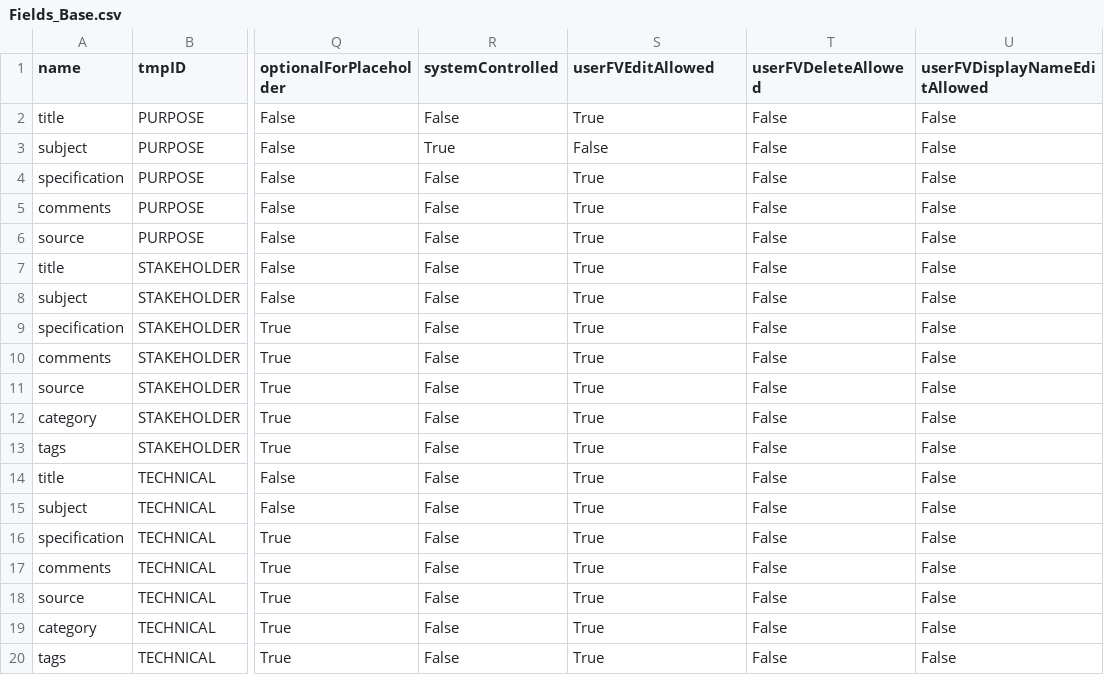
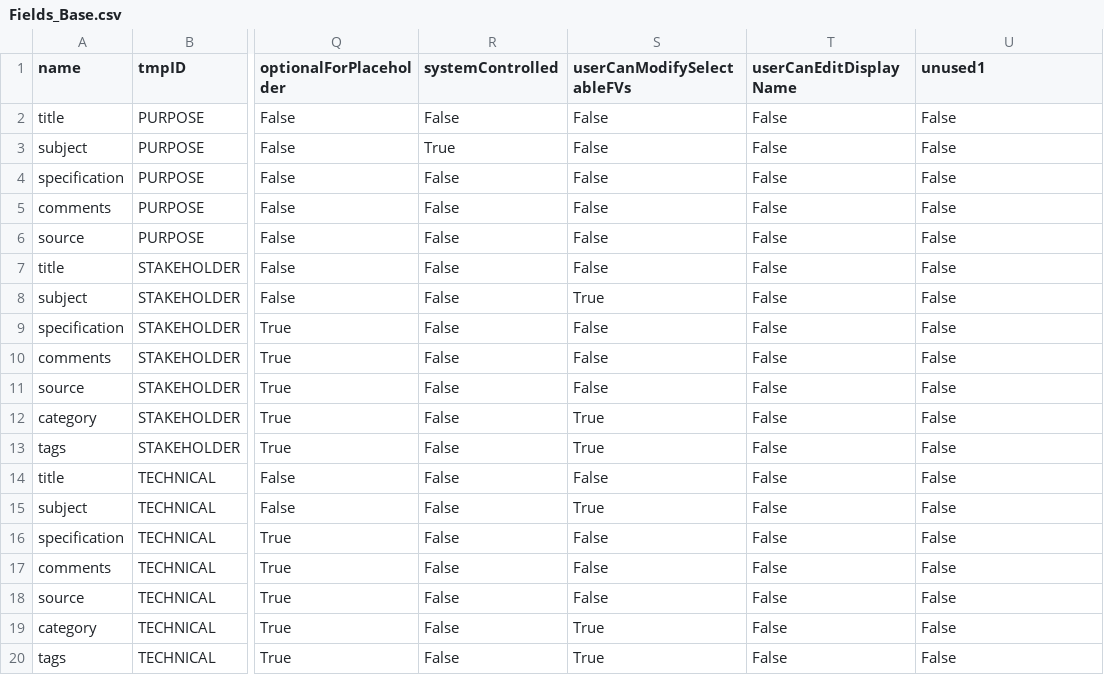
Before and after one commit to mbgerrard/cyphermodels, a CSV file: REQAPP_CSVs/Fields_Base.csv, drawn as a sheet; only a part is shown, gaps mark what is left out; the diff names each change by its address in the sheet, - before the commit and + after, or states it on an @@ line.

```diff
--- a/REQAPP_CSVs/Fields_Base.csv
+++ b/REQAPP_CSVs/Fields_Base.csv
-S1: userFVEditAllowed
+S1: userCanModifySelectableFVs
-T1: userFVDeleteAllowed
+T1: userCanEditDisplayName
-U1: userFVDisplayNameEditAllowed
+U1: unused1
-S2 (userCanModifySelectableFVs): True
+S2 (userCanModifySelectableFVs): False
-S4:S7 (userCanModifySelectableFVs): True
+S4:S7 (userCanModifySelectableFVs): False
-S9:S11 (userCanModifySelectableFVs): True
+S9:S11 (userCanModifySelectableFVs): False
-S14 (userCanModifySelectableFVs): True
+S14 (userCanModifySelectableFVs): False
-S16:S18 (userCanModifySelectableFVs): True
+S16:S18 (userCanModifySelectableFVs): False
```
Also changed, not shown: REQAPP_CSVs/Fields_A.csv, REQAPP_CSVs/Fields_B.csv, 2 other files.
